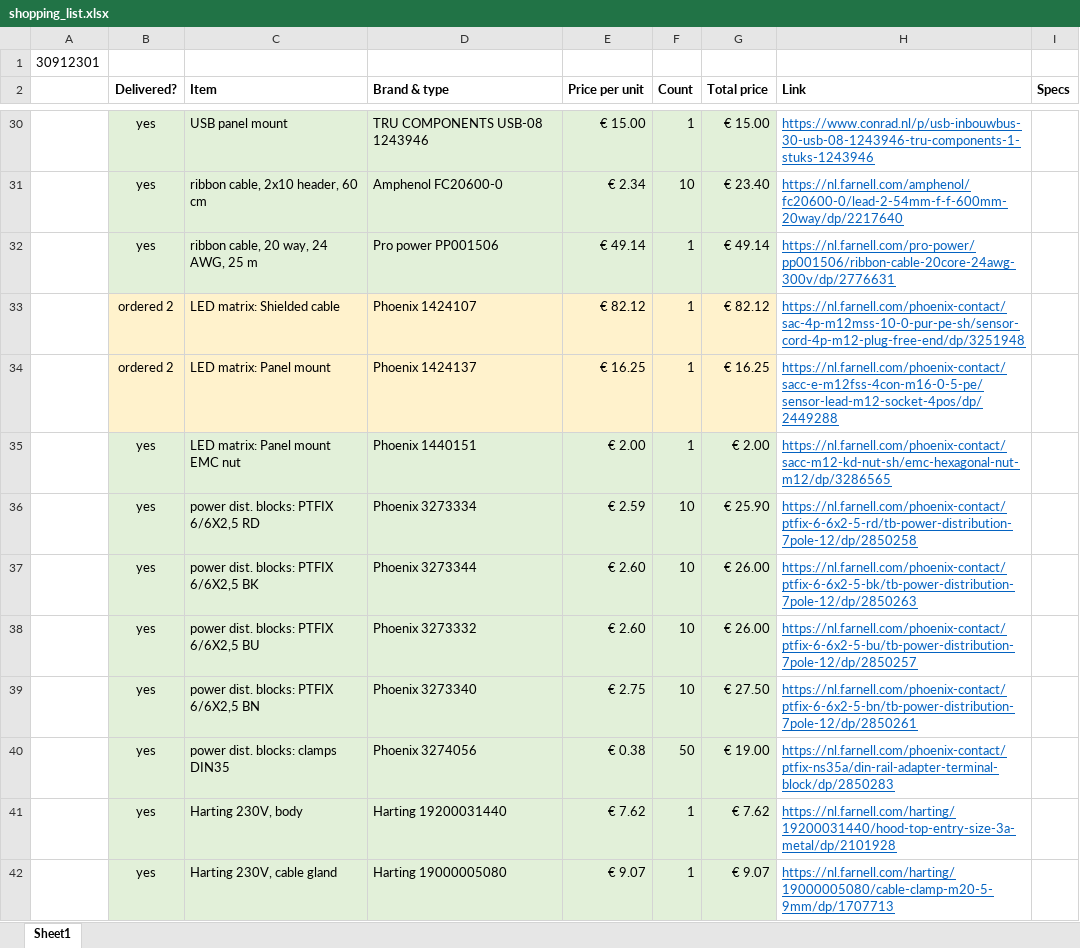
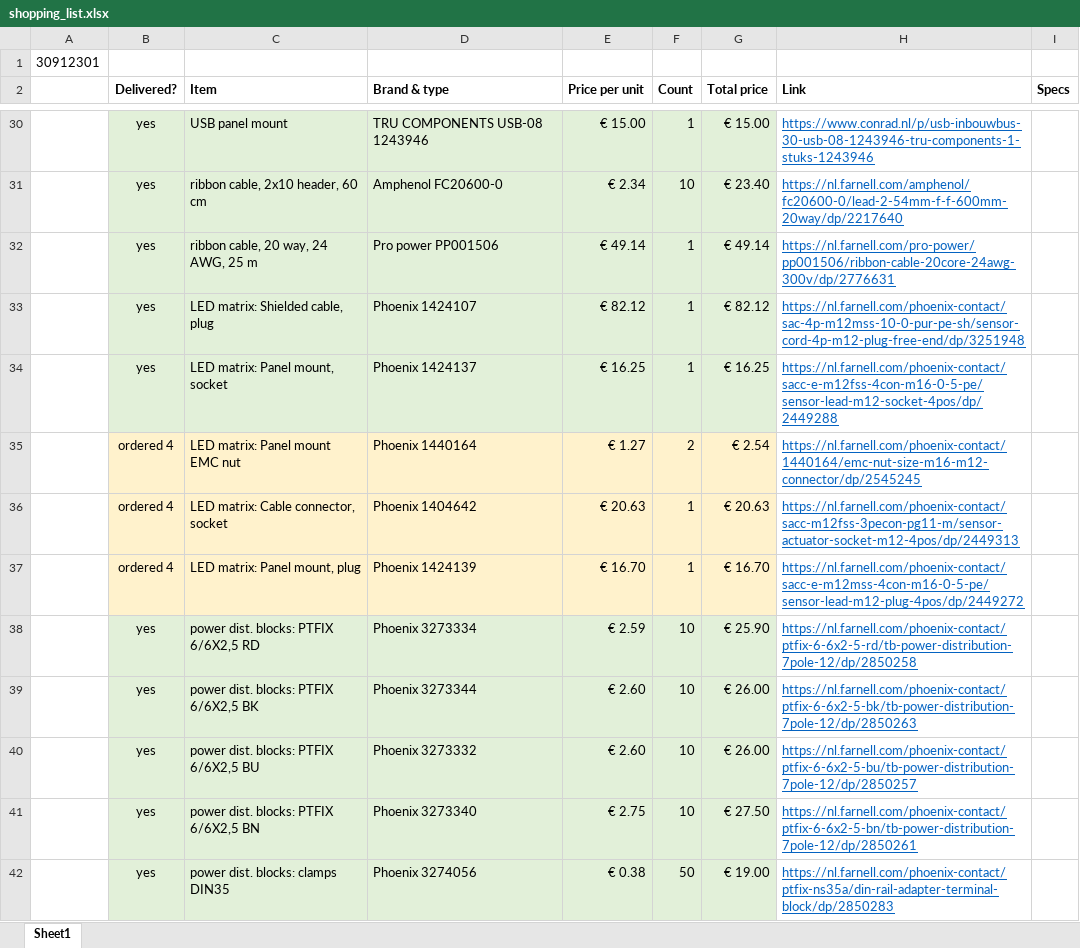
Before and after one commit to Dennis-van-Gils/project-TWT-jetting-grid, an Excel workbook: docs/shopping_list.xlsx, sheet Sheet1, drawn as a sheet; only a part is shown, gaps mark what is left out; the shorter side is filled out with more unchanged rows; values as stored, in another font and other column widths than the file's, no borders; the diff names each change by its address in the sheet, - before the commit and + after, or states it on an @@ line.

Commit message:
Added LED matrix connectors

```diff
--- a/docs/shopping_list.xlsx (sheet Sheet1)
+++ b/docs/shopping_list.xlsx (sheet Sheet1)
-B33:B34 (Delivered?): ordered 2
+B33:B34 (Delivered?): yes
-B33:G34 fill: #FFF2CC
+B33:G34 fill: #E2F0D9
-C33 (Item): LED matrix: Shielded cable
+C33 (Item): LED matrix: Shielded cable, plug
-C34 (Item): LED matrix: Panel mount
+C34 (Item): LED matrix: Panel mount, socket
-B35 (Delivered?): yes
+B35 (Delivered?): ordered 4
-B35:G35 fill: #E2F0D9
+B35:G35 fill: #FFF2CC
-D35 (Brand & type): Phoenix 1440151
+D35 (Brand & type): Phoenix 1440164
-E35 (Price per unit): € 2.00
+E35 (Price per unit): € 1.27
-F35 (Count): 1
+F35 (Count): 2
-G35 (Total price): € 2.00
+G35 (Total price): € 2.54
-H35 (Link): https://nl.farnell.com/phoenix-contact/sacc-m12-kd-nut-sh/emc-hexagonal-nut-m12/dp/3286565
+H35 (Link): https://nl.farnell.com/phoenix-contact/1440164/emc-nut-size-m16-m12-connector/dp/2545245
+row 36:  | ordered 4 | LED matrix: Cable connector, socket | Phoenix 1404642 | € 20.63 | 1 | € 20.63 | https://nl.farnell.com/phoenix-contact/sacc-m12fss-3pecon-pg11-m/sensor-actuator-socket-m12-4pos/dp/2449313
+row 37:  | ordered 4 | LED matrix: Panel mount, plug | Phoenix 1424139 | € 16.70 | 1 | € 16.70 | https://nl.farnell.com/phoenix-contact/sacc-e-m12mss-4con-m16-0-5-pe/sensor-lead-m12-plug-4pos/dp/2449272
```
Also changed, not shown: 2 other files.
